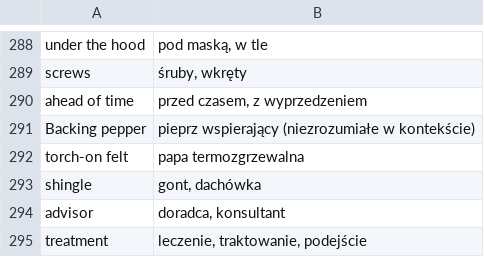
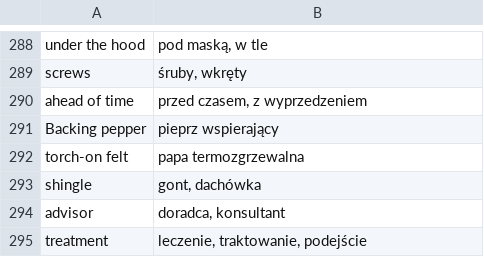
Before and after one commit to mmusialek/AnyWordRotator-Words, a CSV file: src/en_pl/test_0001.csv, drawn as a sheet; only a part is shown, gaps mark what is left out.

```diff
--- a/src/en_pl/test_0001.csv
+++ b/src/en_pl/test_0001.csv
@@ -290,3 +290,3 @@ screws;śruby, wkręty
 ahead of time;przed czasem, z wyprzedzeniem
-Backing pepper;pieprz wspierający (niezrozumiałe w kontekście)
+Backing pepper;pieprz wspierający
 torch-on felt;papa termozgrzewalna
```
Also changed, not shown: 1 other file.
